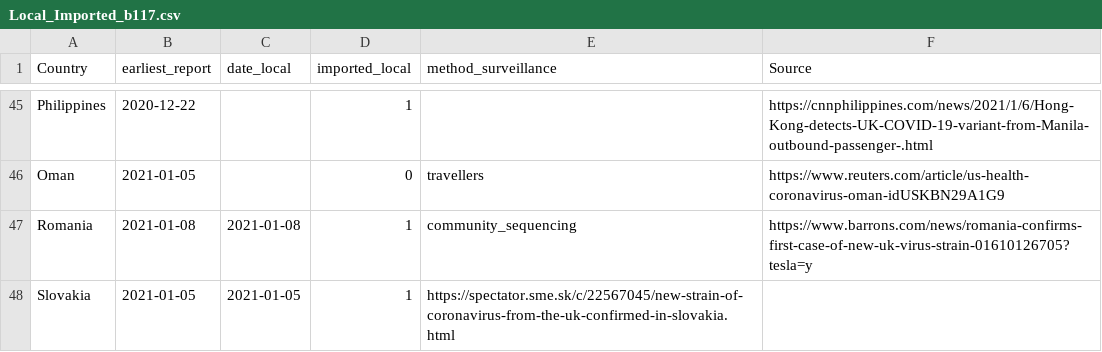
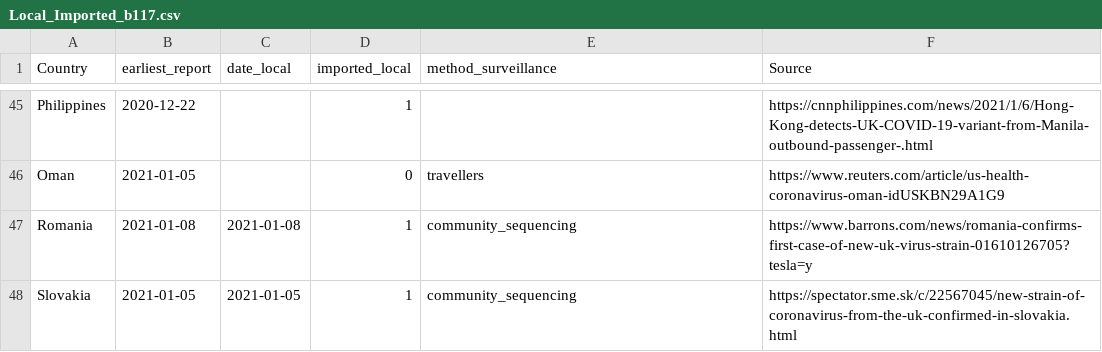
Before and after one commit to cov-lineages/lineages-website-old, a CSV file: _data/Local_Imported_b117.csv, drawn as a sheet; only a part is shown, gaps mark what is left out.

Commit message:
updating table

```diff
--- a/_data/Local_Imported_b117.csv
+++ b/_data/Local_Imported_b117.csv
@@ -47,2 +47,2 @@ Oman,2021-01-05,,0,travellers,https://www.reuters.com/article/us-health-coronavi
 Romania,2021-01-08,2021-01-08,1,community_sequencing,https://www.barrons.com/news/romania-confirms-first-case-of-new-uk-virus-strain-01610126705?tesla=y
-Slovakia,2021-01-05,2021-01-05,1,https://spectator.sme.sk/c/22567045/new-strain-of-coronavirus-from-the-uk-confirmed-in-slovakia.html
+Slovakia,2021-01-05,2021-01-05,1,community_sequencing,https://spectator.sme.sk/c/22567045/new-strain-of-coronavirus-from-the-uk-confirmed-in-slovakia.html
```
Also changed, not shown: 1 other file.
